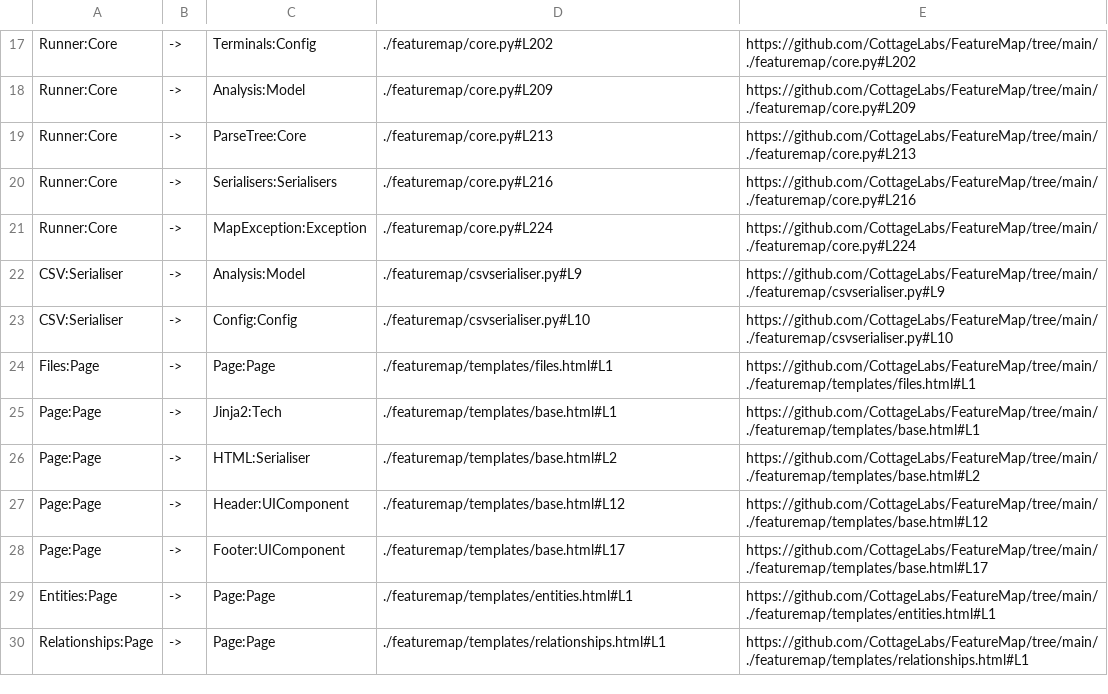
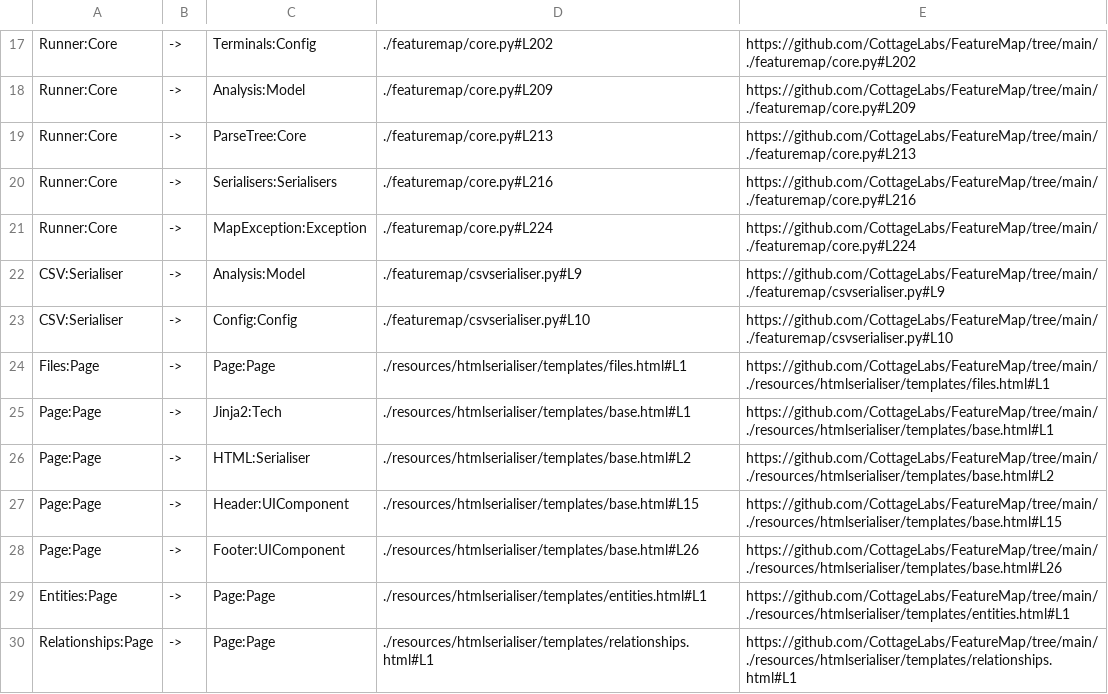
Before and after one commit to CottageLabs/FeatureMap, a CSV file: .featuremap/map/csv/relationships.csv, drawn as a sheet; only a part is shown, gaps mark what is left out.

Commit message:
reorganise template location and add bootstrap 5

```diff
--- a/.featuremap/map/csv/relationships.csv
+++ b/.featuremap/map/csv/relationships.csv
@@ -23,8 +23,8 @@ CSV:Serialiser,->,Analysis:Model,./featuremap/csvserialiser.py#L9,https://github
 CSV:Serialiser,->,Config:Config,./featuremap/csvserialiser.py#L10,https://github.com/CottageLabs/FeatureMap/tree/main/./featuremap/csvserialiser.py#L10
-Files:Page,->,Page:Page,./featuremap/templates/files.html#L1,https://github.com/CottageLabs/FeatureMap/tree/main/./featuremap/templates/files.html#L1
-Page:Page,->,Jinja2:Tech,./featuremap/templates/base.html#L1,https://github.com/CottageLabs/FeatureMap/tree/main/./featuremap/templates/base.html#L1
-Page:Page,->,HTML:Serialiser,./featuremap/templates/base.html#L2,https://github.com/CottageLabs/FeatureMap/tree/main/./featuremap/templates/base.html#L2
-Page:Page,->,Header:UIComponent,./featuremap/templates/base.html#L12,https://github.com/CottageLabs/FeatureMap/tree/main/./featuremap/templates/base.html#L12
-Page:Page,->,Footer:UIComponent,./featuremap/templates/base.html#L17,https://github.com/CottageLabs/FeatureMap/tree/main/./featuremap/templates/base.html#L17
-Entities:Page,->,Page:Page,./featuremap/templates/entities.html#L1,https://github.com/CottageLabs/FeatureMap/tree/main/./featuremap/templates/entities.html#L1
-Relationships:Page,->,Page:Page,./featuremap/templates/relationships.html#L1,https://github.com/CottageLabs/FeatureMap/tree/main/./featuremap/templates/relationships.html#L1
+Files:Page,->,Page:Page,./resources/htmlserialiser/templates/files.html#L1,https://github.com/CottageLabs/FeatureMap/tree/main/./resources/htmlserialiser/templates/files.html#L1
+Page:Page,->,Jinja2:Tech,./resources/htmlserialiser/templates/base.html#L1,https://github.com/CottageLabs/FeatureMap/tree/main/./resources/htmlserialiser/templates/base.html#L1
+Page:Page,->,HTML:Serialiser,./resources/htmlserialiser/templates/base.html#L2,https://github.com/CottageLabs/FeatureMap/tree/main/./resources/htmlserialiser/templates/base.html#L2
+Page:Page,->,Header:UIComponent,./resources/htmlserialiser/templates/base.html#L15,https://github.com/CottageLabs/FeatureMap/tree/main/./resources/htmlserialiser/templates/base.html#L15
+Page:Page,->,Footer:UIComponent,./resources/htmlserialiser/templates/base.html#L26,https://github.com/CottageLabs/FeatureMap/tree/main/./resources/htmlserialiser/templates/base.html#L26
+Entities:Page,->,Page:Page,./resources/htmlserialiser/templates/entities.html#L1,https://github.com/CottageLabs/FeatureMap/tree/main/./resources/htmlserialiser/templates/entities.html#L1
+Relationships:Page,->,Page:Page,./resources/htmlserialiser/templates/relationships.html#L1,https://github.com/CottageLabs/FeatureMap/tree/main/./resources/htmlserialiser/templates/relationships.html#L1
```
Also changed, not shown: .featuremap/map/csv/entities.csv, .featuremap/map/csv/files.csv, 17 other files.
